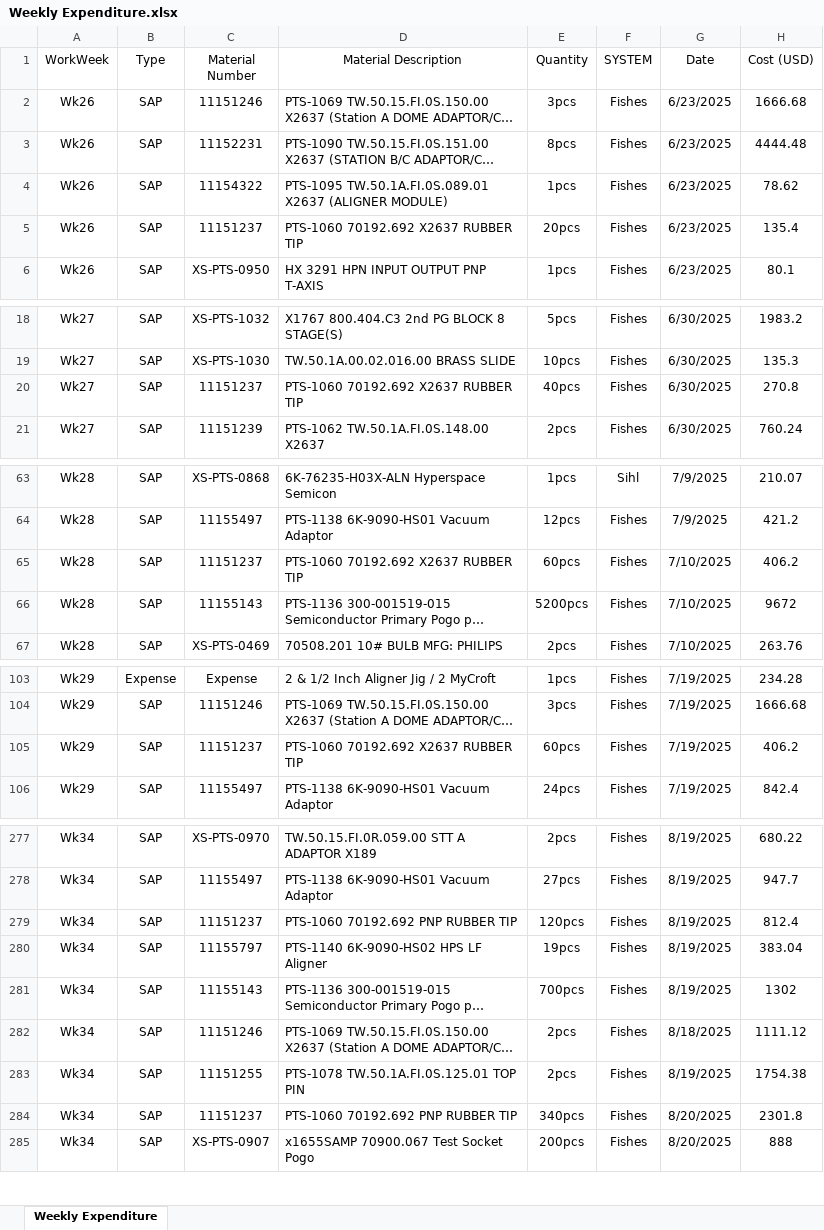
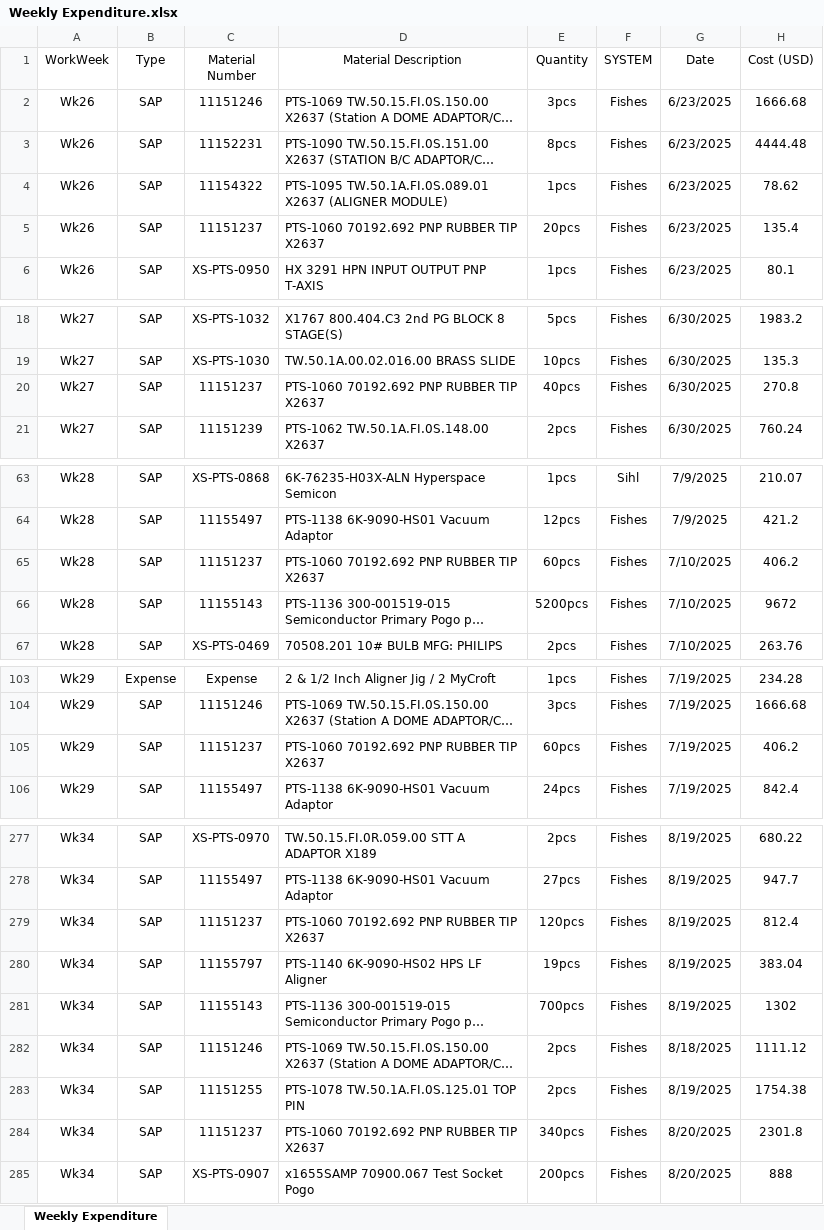
Before and after one commit to azhararkam/weekly-dashboard, an Excel workbook: Weekly Expenditure.xlsx, sheet Weekly Expenditure, drawn as a sheet; only a part is shown, gaps mark what is left out; long unchanged cells end in …; values as stored, in another font and other column widths than the file's, no borders; the diff covers the shown part only; the diff names each change by its address in the sheet, - before the commit and + after, or states it on an @@ line.

Commit message:
≡ƒôè Weekly data update

```diff
--- a/Weekly Expenditure.xlsx (sheet Weekly Expenditure)
+++ b/Weekly Expenditure.xlsx (sheet Weekly Expenditure)
-D5 (Material Description): PTS-1060 70192.692 X2637 RUBBER TIP
+D5 (Material Description): PTS-1060 70192.692 PNP RUBBER TIP X2637
-D20 (Material Description): PTS-1060 70192.692 X2637 RUBBER TIP
+D20 (Material Description): PTS-1060 70192.692 PNP RUBBER TIP X2637
-D65 (Material Description): PTS-1060 70192.692 X2637 RUBBER TIP
+D65 (Material Description): PTS-1060 70192.692 PNP RUBBER TIP X2637
-D105 (Material Description): PTS-1060 70192.692 X2637 RUBBER TIP
+D105 (Material Description): PTS-1060 70192.692 PNP RUBBER TIP X2637
-D279 (Material Description): PTS-1060 70192.692 PNP RUBBER TIP
+D279 (Material Description): PTS-1060 70192.692 PNP RUBBER TIP X2637
-D284 (Material Description): PTS-1060 70192.692 PNP RUBBER TIP
+D284 (Material Description): PTS-1060 70192.692 PNP RUBBER TIP X2637
```
Also changed, not shown: 41 added rows and 10 edited cells elsewhere in this sheet.
